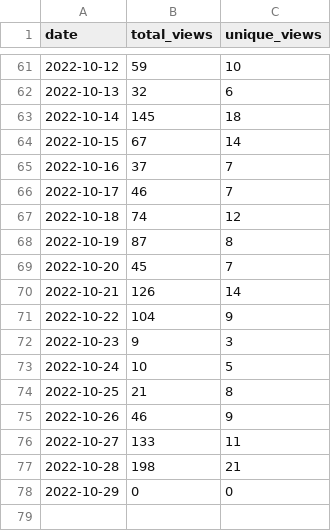
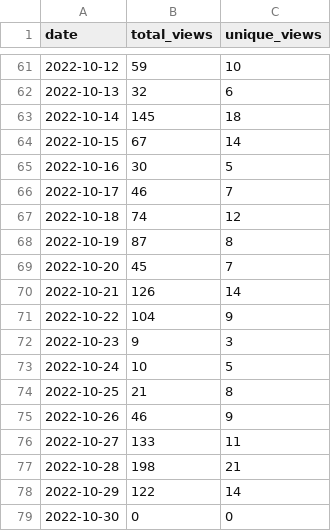
Before and after one commit to wumphlett/COMP-1210, a CSV file: .traffic/views.csv, drawn as a sheet; only a part is shown, gaps mark what is left out.

Commit message:
Updating repository traffic

```diff
--- a/.traffic/views.csv
+++ b/.traffic/views.csv
@@ -64,3 +64,3 @@ date,total_views,unique_views
 2022-10-15,67,14
-2022-10-16,37,7
+2022-10-16,30,5
 2022-10-17,46,7
@@ -77,2 +77,3 @@ date,total_views,unique_views
 2022-10-28,198,21
-2022-10-29,0,0
+2022-10-29,122,14
+2022-10-30,0,0
```
Also changed, not shown: .traffic/clones.csv, 3 other files.
